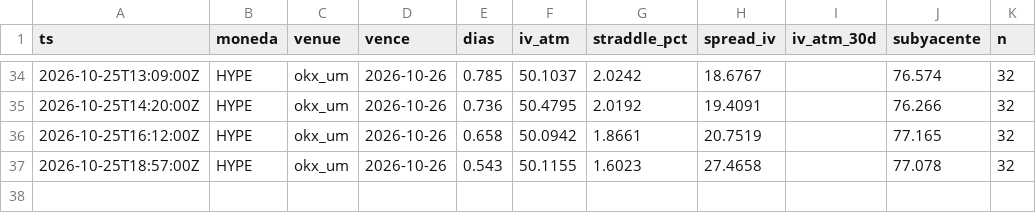
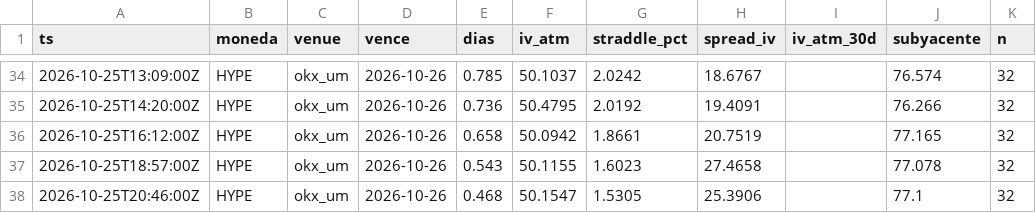
Before and after one commit to rantvalo5-art/scanall, a CSV file: opciones/prima_radar/HYPE.csv, drawn as a sheet; only a part is shown, gaps mark what is left out; the diff names each change by its address in the sheet, - before the commit and + after, or states it on an @@ line.

```diff
--- a/opciones/prima_radar/HYPE.csv
+++ b/opciones/prima_radar/HYPE.csv
+row 38: 2026-10-25T20:46:00Z | HYPE | okx_um | 2026-10-26 | 0.468 | 50.1547 | 1.5305 | 25.3906 |  | 77.1 | 32
```
Also changed, not shown: opciones/prima_radar/BTC.csv, opciones/prima_radar/ETH.csv, 1 other file.
